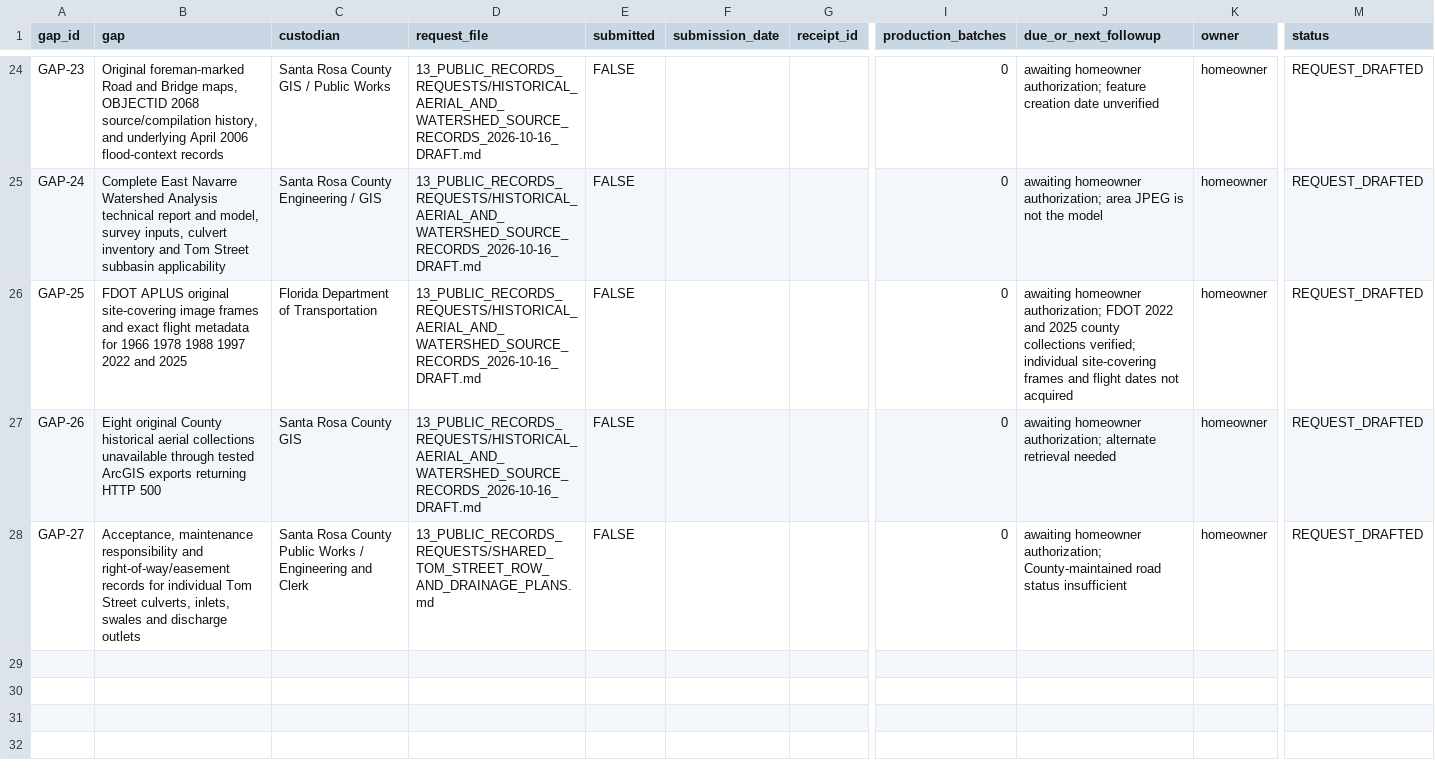
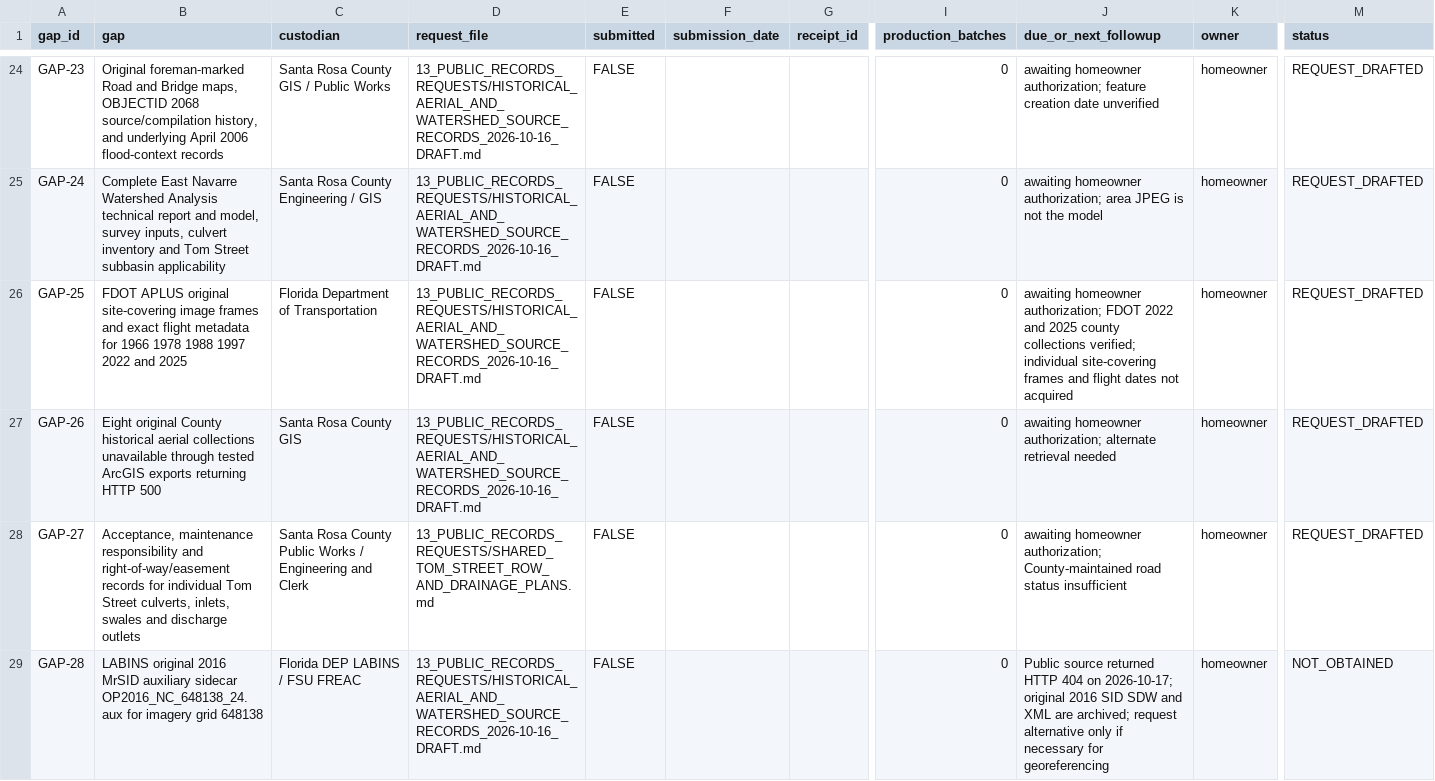
Before and after one commit to dthompsonfl/tom.street.drainage, a CSV file: 00_CONTROL/MISSING_RECORDS_AND_ACTIONS.csv, drawn as a sheet; only a part is shown, gaps mark what is left out; rows hold the shown columns only; the diff names each change by its address in the sheet, - before the commit and + after, or states it on an @@ line.

```diff
--- a/00_CONTROL/MISSING_RECORDS_AND_ACTIONS.csv
+++ b/00_CONTROL/MISSING_RECORDS_AND_ACTIONS.csv
+row 29: GAP-28 | LABINS original 2016 MrSID auxiliary sidecar OP2016_NC_648138_24.aux for imagery grid 648138 | Florida DEP LABINS / FSU FREAC | 13_PUBLIC_RECORDS_REQUESTS/HISTORICAL_AERIAL_AND_WATERSHED_SOURCE_RECORDS_2026-10-16_DRAFT.md | FALSE |  |  | 0 | Public source returned HTTP 404 on 2026-10-17; original 2016 SID SDW and XML are archived; request alternative only if necessary for georeferencing | homeowner | NOT_OBTAINED
```
Also changed, not shown: 00_CONTROL/RECORDS_ACQUISITION_MATRIX.csv, 00_CONTROL/SEARCH_LOG.csv.
